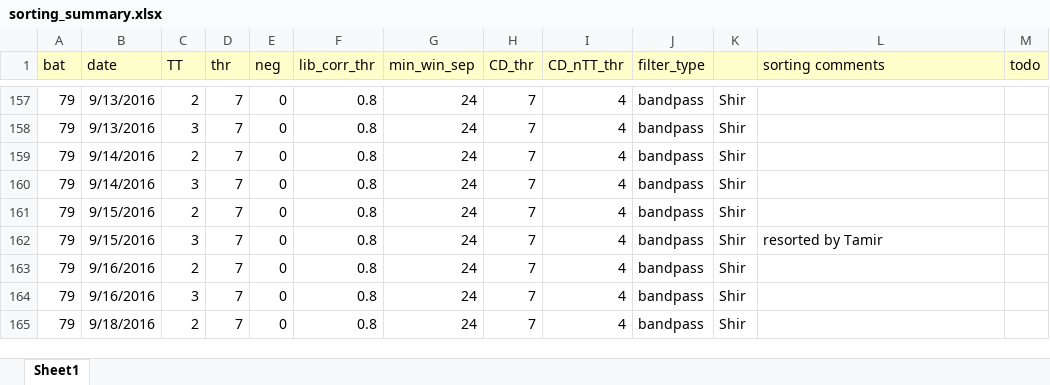
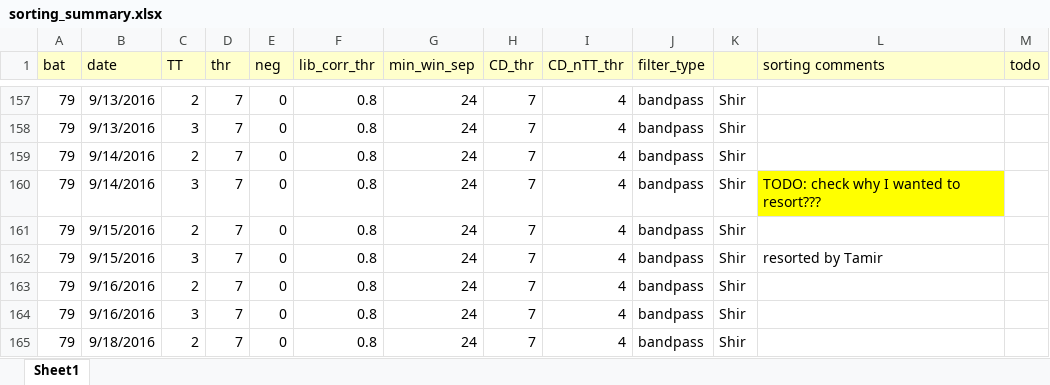
Before and after one commit to TamirEliav/LargeScale, an Excel workbook: inclusion_lists/sorting_summary.xlsx, sheet Sheet1, drawn as a sheet; only a part is shown, gaps mark what is left out; values as stored, in another font and other column widths than the file's, no borders; the diff names each change by its address in the sheet, - before the commit and + after, or states it on an @@ line.

```diff
--- a/inclusion_lists/sorting_summary.xlsx (sheet Sheet1)
+++ b/inclusion_lists/sorting_summary.xlsx (sheet Sheet1)
-L160 (sorting comments): (empty)
+L160 (sorting comments): TODO: check why I wanted to resort???
-L160 fill: none
+L160 fill: #FFFF00
```
Also changed, not shown: inclusion_lists/cells_summary.xlsx.
